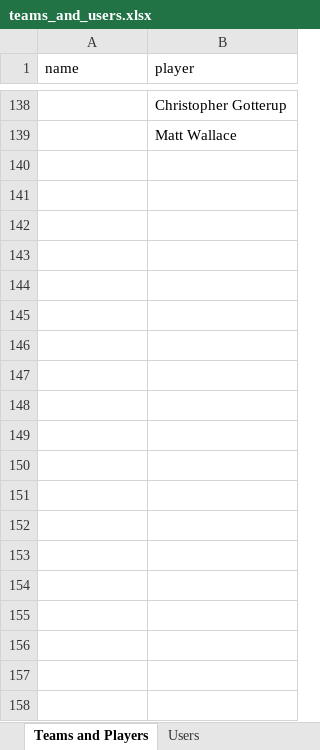
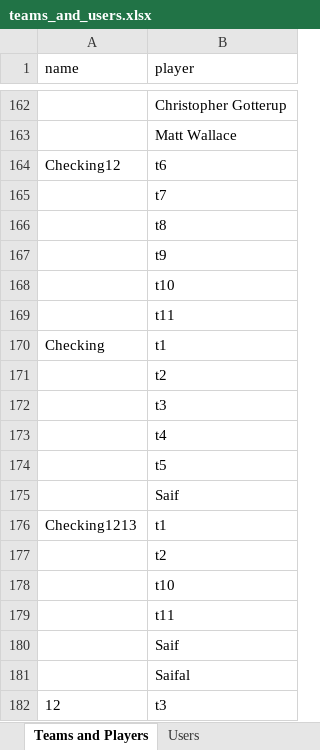
Before and after one commit to MastersInCoding/game, an Excel workbook: teams_and_users.xlsx, sheet Teams and Players, drawn as a sheet; only a part is shown, gaps mark what is left out; values as stored, in another font and other column widths than the file's, no borders; the diff covers the shown part only; the diff names each change by its address in the sheet, - before the commit and + after, or states it on an @@ line.

```diff
--- a/teams_and_users.xlsx (sheet Teams and Players)
+++ b/teams_and_users.xlsx (sheet Teams and Players)
+row 164: Checking12 | t6
+row 165:  | t7
+row 166:  | t8
+row 167:  | t9
+row 168:  | t10
+row 169:  | t11
+row 170: Checking | t1
+row 171:  | t2
+row 172:  | t3
+row 173:  | t4
+row 174:  | t5
+row 175:  | Saif
+row 176: Checking1213 | t1
+row 177:  | t2
+row 178:  | t10
+row 179:  | t11
+row 180:  | Saif
+row 181:  | Saifal
+row 182: 12 | t3
```
Also changed, not shown: 47 added rows elsewhere in this sheet, sheet Users, 27 other files.
